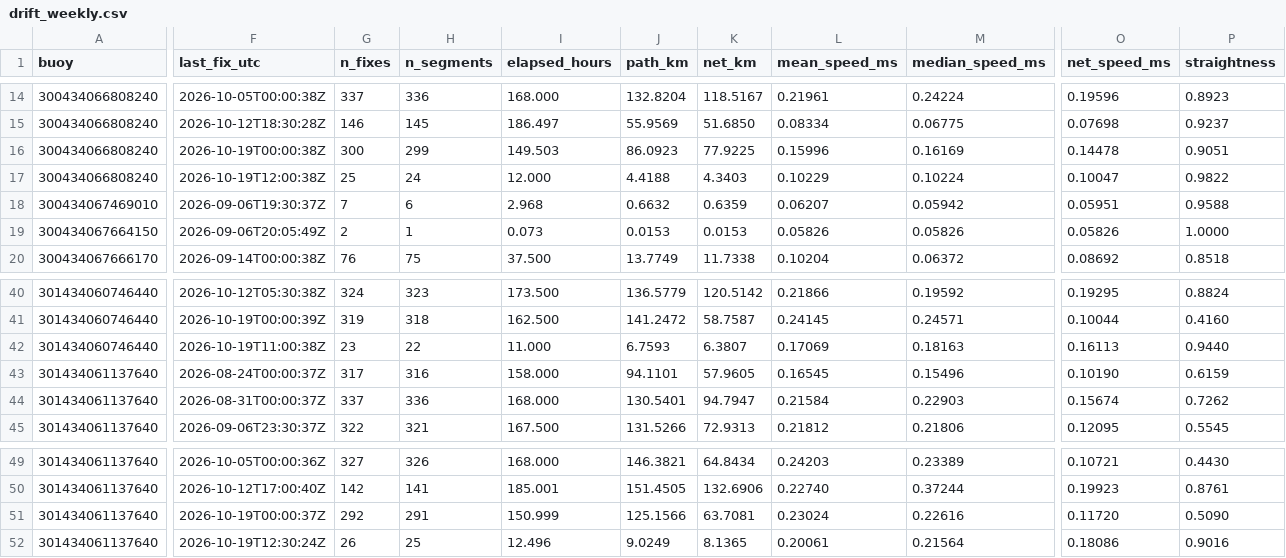
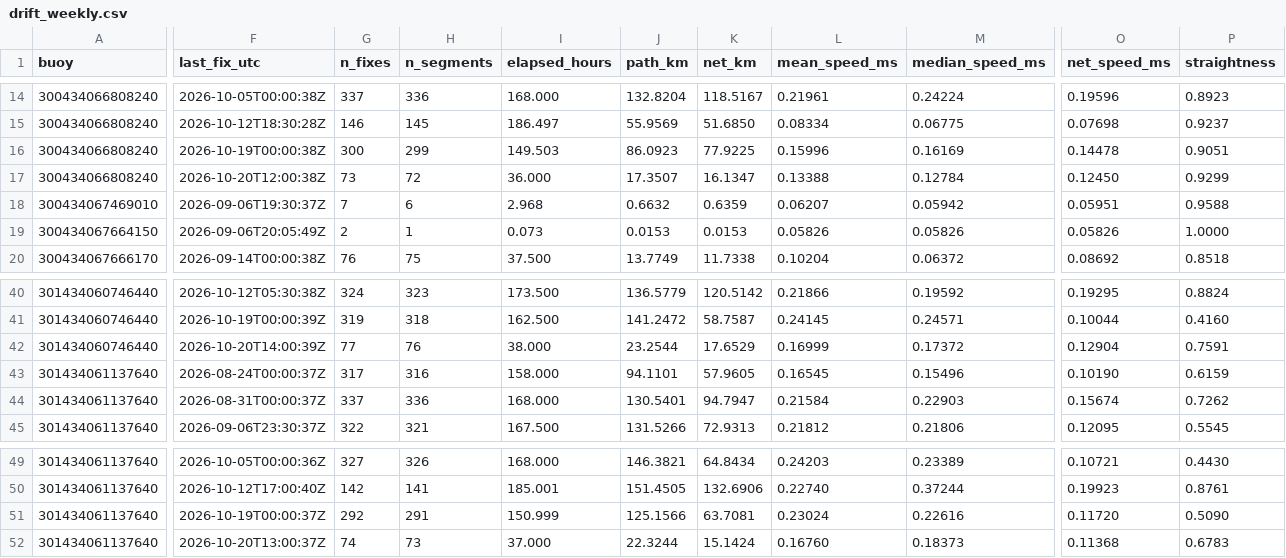
Before and after one commit to SisterPeanut/omb-fleet, a CSV file: drift_weekly.csv, drawn as a sheet; only a part is shown, gaps mark what is left out; the diff covers the shown part only; the diff names each change by its address in the sheet, - before the commit and + after, or states it on an @@ line.

```diff
--- a/drift_weekly.csv
+++ b/drift_weekly.csv
-F17 (last_fix_utc): 2026-10-19T12:00:38Z
+F17 (last_fix_utc): 2026-10-20T12:00:38Z
-G17 (n_fixes): 25
+G17 (n_fixes): 73
-H17 (n_segments): 24
+H17 (n_segments): 72
-I17 (elapsed_hours): 12.000
+I17 (elapsed_hours): 36.000
-J17 (path_km): 4.4188
+J17 (path_km): 17.3507
-K17 (net_km): 4.3403
+K17 (net_km): 16.1347
-L17 (mean_speed_ms): 0.10229
+L17 (mean_speed_ms): 0.13388
-M17 (median_speed_ms): 0.10224
+M17 (median_speed_ms): 0.12784
-O17 (net_speed_ms): 0.10047
+O17 (net_speed_ms): 0.12450
-P17 (straightness): 0.9822
+P17 (straightness): 0.9299
-F42 (last_fix_utc): 2026-10-19T11:00:38Z
+F42 (last_fix_utc): 2026-10-20T14:00:39Z
-G42 (n_fixes): 23
+G42 (n_fixes): 77
-H42 (n_segments): 22
+H42 (n_segments): 76
-I42 (elapsed_hours): 11.000
+I42 (elapsed_hours): 38.000
-J42 (path_km): 6.7593
+J42 (path_km): 23.2544
-K42 (net_km): 6.3807
+K42 (net_km): 17.6529
-L42 (mean_speed_ms): 0.17069
+L42 (mean_speed_ms): 0.16999
-M42 (median_speed_ms): 0.18163
+M42 (median_speed_ms): 0.17372
-O42 (net_speed_ms): 0.16113
+O42 (net_speed_ms): 0.12904
-P42 (straightness): 0.9440
+P42 (straightness): 0.7591
-F52 (last_fix_utc): 2026-10-19T12:30:24Z
+F52 (last_fix_utc): 2026-10-20T13:00:37Z
-G52 (n_fixes): 26
+G52 (n_fixes): 74
-H52 (n_segments): 25
+H52 (n_segments): 73
-I52 (elapsed_hours): 12.496
+I52 (elapsed_hours): 37.000
-J52 (path_km): 9.0249
+J52 (path_km): 22.3244
-K52 (net_km): 8.1365
+K52 (net_km): 15.1424
-L52 (mean_speed_ms): 0.20061
+L52 (mean_speed_ms): 0.16760
-M52 (median_speed_ms): 0.21564
+M52 (median_speed_ms): 0.18373
-O52 (net_speed_ms): 0.18086
+O52 (net_speed_ms): 0.11368
-P52 (straightness): 0.9016
+P52 (straightness): 0.6783
```
Also changed, not shown: 32 edited cells elsewhere in this file, drift_6-hourly.csv, drift_daily.csv, 15 other files.
